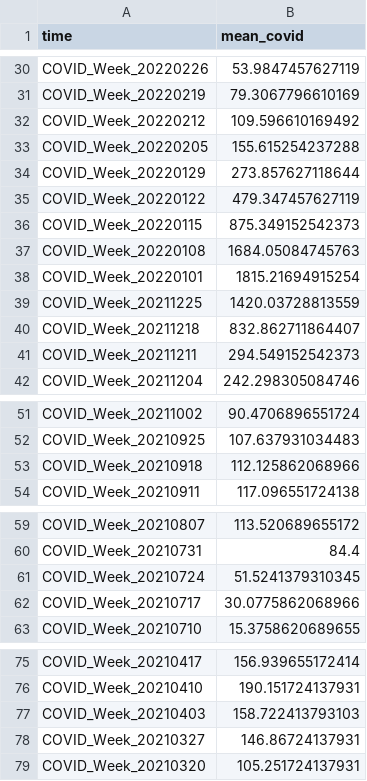
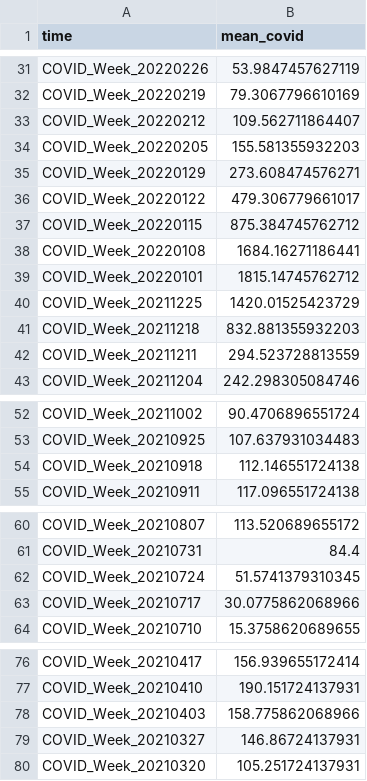
Before and after one commit to GeoDaCenter/OpenAirQ-dashboard, a CSV file: Data/COVID/covid_means.csv, drawn as a sheet; only a part is shown, gaps mark what is left out; the diff covers the shown part only.

```diff
--- a/Data/COVID/covid_means.csv
+++ b/Data/COVID/covid_means.csv
@@ -31,12 +32,12 @@
 "COVID_Week_20220219",79.3067796610169
-"COVID_Week_20220212",109.596610169492
-"COVID_Week_20220205",155.615254237288
-"COVID_Week_20220129",273.857627118644
-"COVID_Week_20220122",479.347457627119
-"COVID_Week_20220115",875.349152542373
-"COVID_Week_20220108",1684.05084745763
-"COVID_Week_20220101",1815.21694915254
-"COVID_Week_20211225",1420.03728813559
-"COVID_Week_20211218",832.862711864407
-"COVID_Week_20211211",294.549152542373
+"COVID_Week_20220212",109.562711864407
+"COVID_Week_20220205",155.581355932203
+"COVID_Week_20220129",273.608474576271
+"COVID_Week_20220122",479.306779661017
+"COVID_Week_20220115",875.384745762712
+"COVID_Week_20220108",1684.16271186441
+"COVID_Week_20220101",1815.14745762712
+"COVID_Week_20211225",1420.01525423729
+"COVID_Week_20211218",832.881355932203
+"COVID_Week_20211211",294.523728813559
 "COVID_Week_20211204",242.298305084746
@@ -52,3 +53,3 @@
 "COVID_Week_20210925",107.637931034483
-"COVID_Week_20210918",112.125862068966
+"COVID_Week_20210918",112.146551724138
 "COVID_Week_20210911",117.096551724138
@@ -60,3 +61,3 @@
 "COVID_Week_20210731",84.4
-"COVID_Week_20210724",51.5241379310345
+"COVID_Week_20210724",51.5741379310345
 "COVID_Week_20210717",30.0775862068966
@@ -76,3 +77,3 @@
 "COVID_Week_20210410",190.151724137931
-"COVID_Week_20210403",158.722413793103
+"COVID_Week_20210403",158.775862068966
 "COVID_Week_20210327",146.86724137931
```
Also changed, not shown: 1 added row and 21 edited cells elsewhere in this file, Data/COVID/CovidWeekly.csv, 1 other file.
